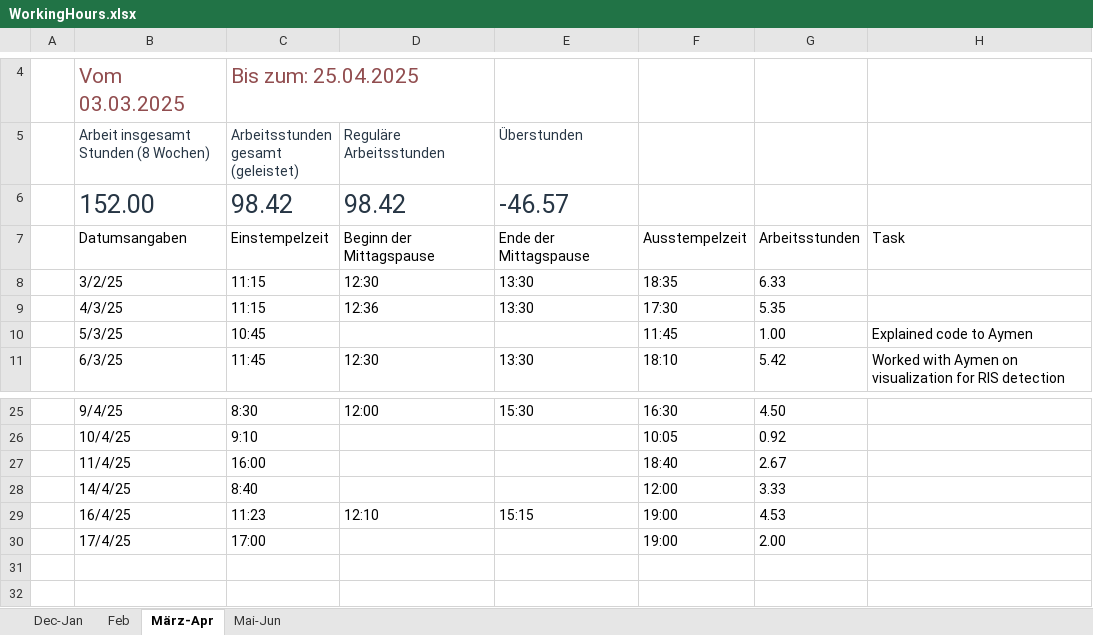
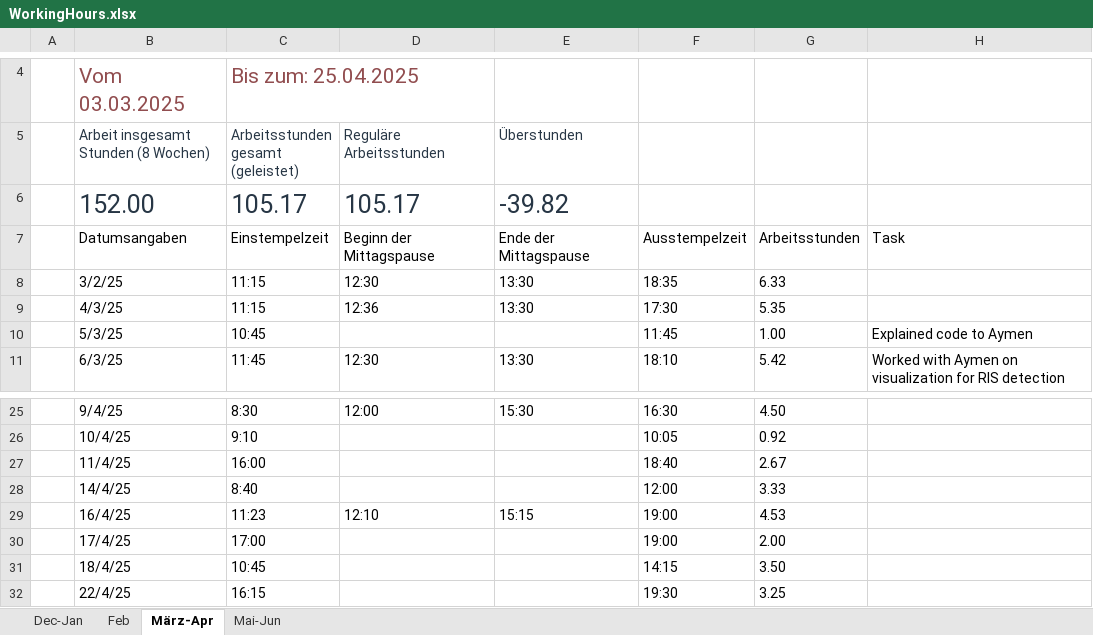
Before and after one commit to lauravmorenoc/DKS, an Excel workbook: WorkingHours.xlsx, sheet März-Apr, drawn as a sheet; only a part is shown, gaps mark what is left out; values as stored, in another font and other column widths than the file's, no borders; table styles not drawn; the diff names each change by its address in the sheet, - before the commit and + after, or states it on an @@ line.

```diff
--- a/WorkingHours.xlsx (sheet März-Apr)
+++ b/WorkingHours.xlsx (sheet März-Apr)
-C6: 98.42
+C6: 105.17
-D6 (Reguläre Arbeitsstunden): 98.42
+D6 (Reguläre Arbeitsstunden): 105.17
-E6 (Überstunden): -46.57
+E6 (Überstunden): -39.82
+row 31:  | 18/4/25 | 10:45 |  |  | 14:15 | 3.50
+row 32:  | 22/4/25 | 16:15 |  |  | 19:30 | 3.25
```
Also changed, not shown: sheet Mai-Jun, 4 other files.
